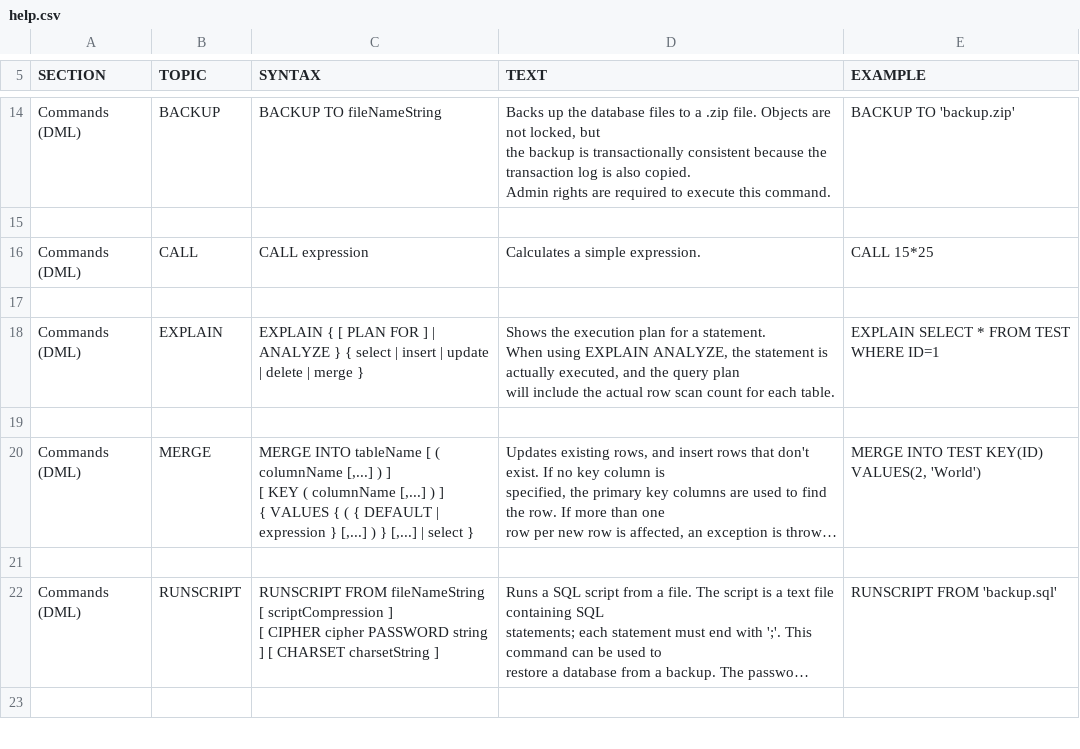
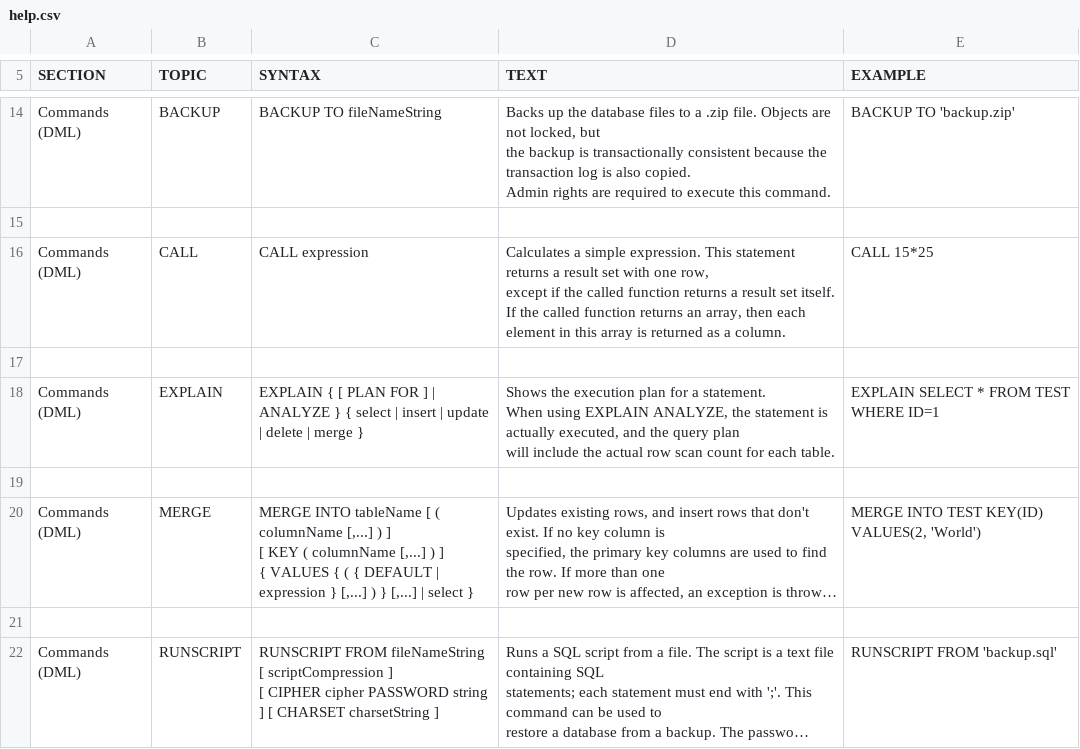
Before and after one commit to coderplay/h2-bitmap, a CSV file: h2/src/docsrc/help/help.csv, drawn as a sheet; only a part is shown, gaps mark what is left out; the shorter side is filled out with more unchanged rows; long unchanged cells end in ….

Commit message:
Documentation.

```diff
--- a/h2/src/docsrc/help/help.csv
+++ b/h2/src/docsrc/help/help.csv
@@ -85,9 +85,11 @@ BACKUP TO 'backup.zip'
 
-"Commands (DML)","CALL","
-CALL expression
-","
-Calculates a simple expression.
-","
-CALL 15*25
-"
+"Commands (DML)","CALL","
+CALL expression
+","
+Calculates a simple expression. This statement returns a result set with one row,
+except if the called function returns a result set itself.
+If the called function returns an array, then each element in this array is returned as a column.
+","
+CALL 15*25
+"
 
```
